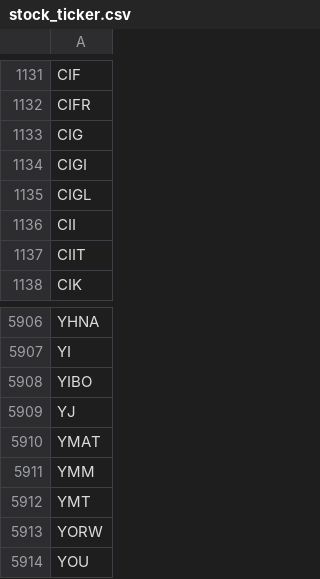
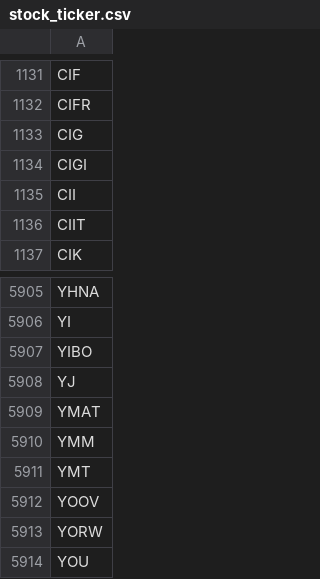
Before and after one commit to tu1258/Stock-Screener, a CSV file: stock_ticker.csv, drawn as a sheet; only a part is shown, gaps mark what is left out; removed rows and columns are numbered as before the commit, all else as after; the diff names each change by its address in the sheet, - before the commit and + after, or states it on an @@ line.

```diff
--- a/stock_ticker.csv
+++ b/stock_ticker.csv
-row 1135: CIGL
+row 5912: YOOV
```
Also changed, not shown: csv/watchlist_summary.csv, industry_rs.csv, 3 other files.
